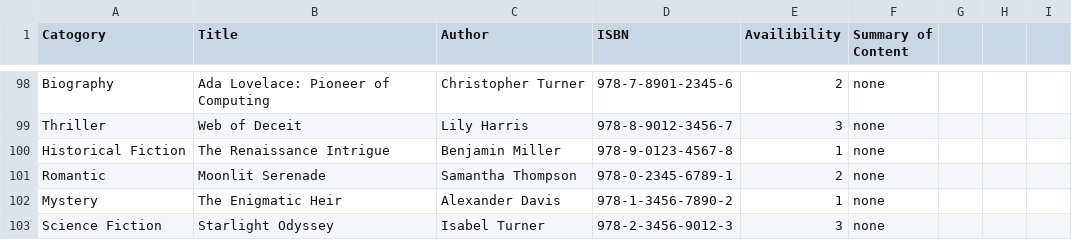
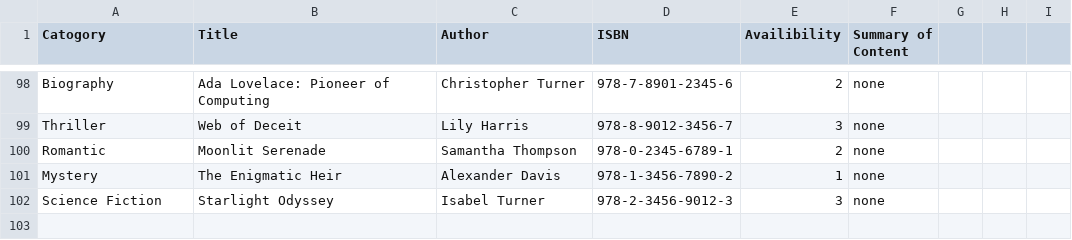
Before and after one commit to CKMPeter/final_OOP, a CSV file: finalProject_OOP/csv file/book_info.csv, drawn as a sheet; only a part is shown, gaps mark what is left out.

```diff
--- a/finalProject_OOP/csv file/book_info.csv
+++ b/finalProject_OOP/csv file/book_info.csv
@@ -99,3 +99,2 @@ Biography,Ada Lovelace: Pioneer of Computing,Christopher Turner,978-7-8901-2345-
 Thriller,Web of Deceit,Lily Harris,978-8-9012-3456-7,3,none,
-Historical Fiction,The Renaissance Intrigue,Benjamin Miller,978-9-0123-4567-8,1,none,
 Romantic,Moonlit Serenade,Samantha Thompson,978-0-2345-6789-1,2,none,
```
Also changed, not shown: 5 other files.
